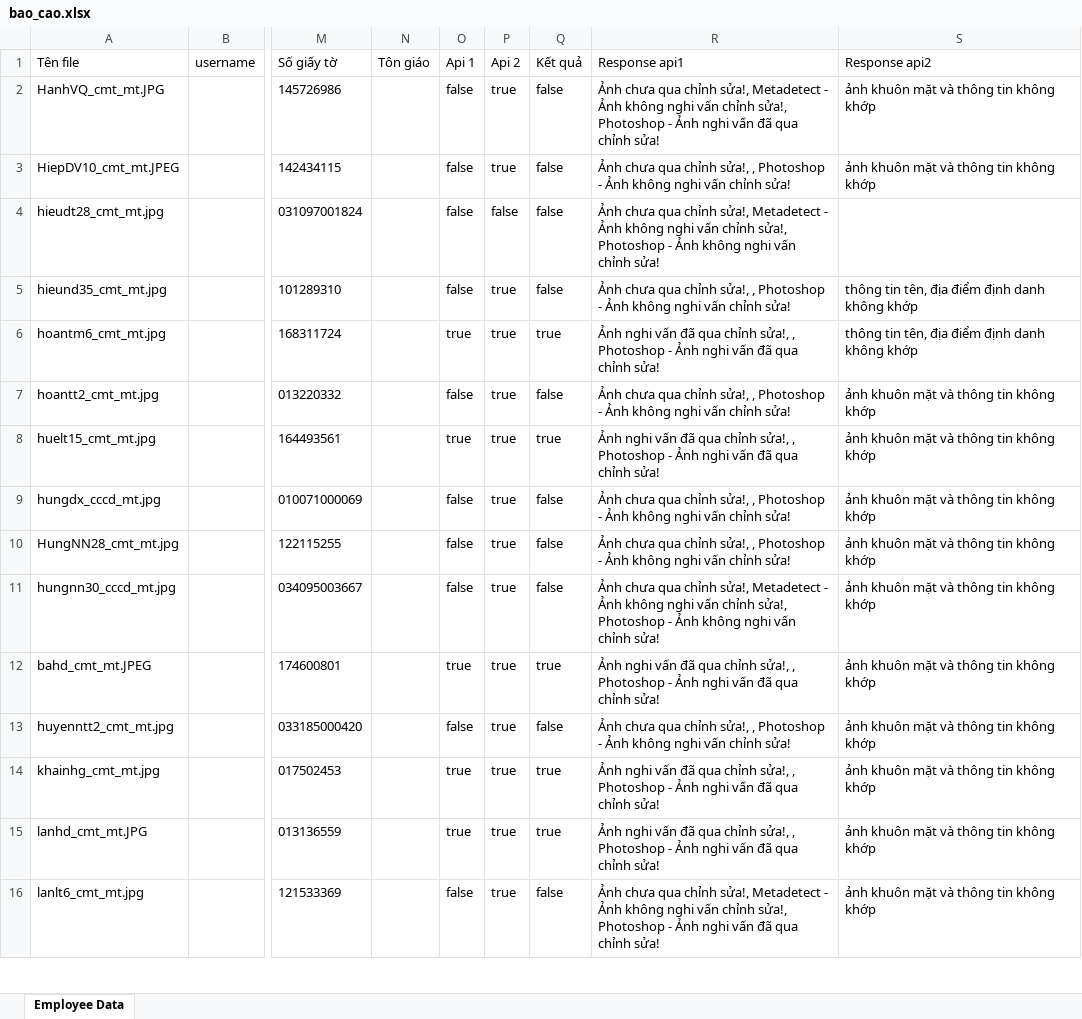
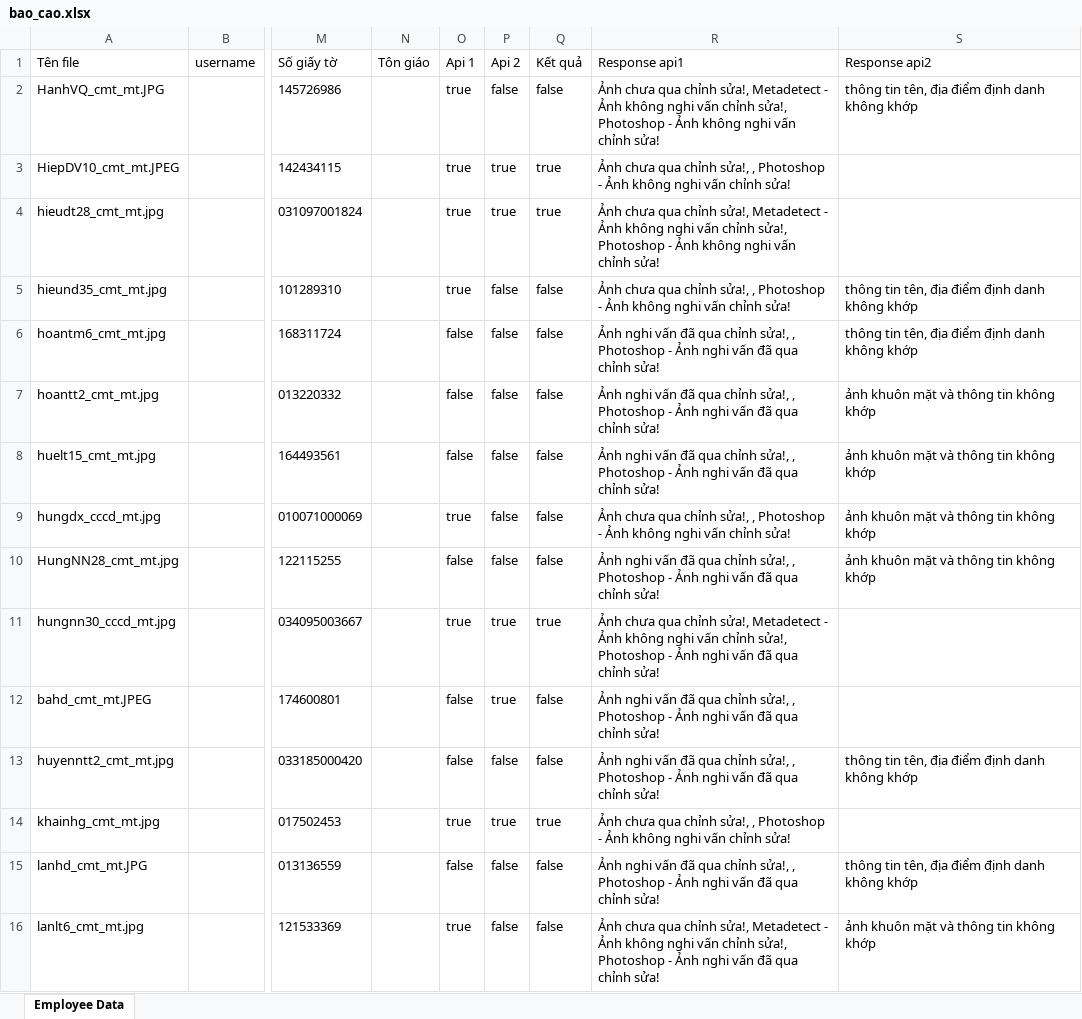
Before and after one commit to kevinmain2017/midpoint, an Excel workbook: testIcomm/bao_cao.xlsx, sheet Employee Data, drawn as a sheet; only a part is shown, gaps mark what is left out; values as stored, in another font and other column widths than the file's, no borders; the diff covers the shown part only; the diff names each change by its address in the sheet, - before the commit and + after, or states it on an @@ line.

```diff
--- a/testIcomm/bao_cao.xlsx (sheet Employee Data)
+++ b/testIcomm/bao_cao.xlsx (sheet Employee Data)
-O2:O5 (Api 1): false
+O2:O5 (Api 1): true
-P2 (Api 2): true
+P2 (Api 2): false
-R2 (Response api1): …- Ảnh nghi vấn đã qua chỉnh sửa!
+R2 (Response api1): …- Ảnh không nghi vấn chỉnh sửa!
-S2 (Response api2): ảnh khuôn mặt và thông tin không khớp
+S2 (Response api2): thông tin tên, địa điểm định danh không khớp
-Q3:Q4 (Kết quả): false
+Q3:Q4 (Kết quả): true
-S3 (Response api2): ảnh khuôn mặt và thông tin không khớp
+S3 (Response api2): (empty)
-P4 (Api 2): false
+P4 (Api 2): true
-P5:P10 (Api 2): true
+P5:P10 (Api 2): false
-O6 (Api 1): true
+O6 (Api 1): false
-Q6 (Kết quả): true
+Q6 (Kết quả): false
-R7 (Response api1): Ảnh chưa qua chỉnh sửa!, , Photoshop - Ảnh không nghi vấn chỉnh sửa!
+R7 (Response api1): Ảnh nghi vấn đã qua chỉnh sửa!, , Photoshop - Ảnh nghi vấn đã qua chỉnh sửa!
-O8 (Api 1): true
+O8 (Api 1): false
-Q8 (Kết quả): true
+Q8 (Kết quả): false
-O9 (Api 1): false
+O9 (Api 1): true
-R10 (Response api1): Ảnh chưa qua chỉnh sửa!, , Photoshop - Ảnh không nghi vấn chỉnh sửa!
+R10 (Response api1): Ảnh nghi vấn đã qua chỉnh sửa!, , Photoshop - Ảnh nghi vấn đã qua chỉnh sửa!
-O11 (Api 1): false
+O11 (Api 1): true
-Q11 (Kết quả): false
+Q11 (Kết quả): true
-R11 (Response api1): …- Ảnh không nghi vấn chỉnh sửa!
+R11 (Response api1): …- Ảnh nghi vấn đã qua chỉnh sửa!
-S11:S12 (Response api2): ảnh khuôn mặt và thông tin không khớp
+S11:S12 (Response api2): (empty)
-O12 (Api 1): true
+O12 (Api 1): false
-Q12 (Kết quả): true
+Q12 (Kết quả): false
-P13 (Api 2): true
+P13 (Api 2): false
-R13 (Response api1): Ảnh chưa qua chỉnh sửa!, , Photoshop - Ảnh không nghi vấn chỉnh sửa!
+R13 (Response api1): Ảnh nghi vấn đã qua chỉnh sửa!, , Photoshop - Ảnh nghi vấn đã qua chỉnh sửa!
-S13 (Response api2): ảnh khuôn mặt và thông tin không khớp
+S13 (Response api2): thông tin tên, địa điểm định danh không khớp
-R14 (Response api1): Ảnh nghi vấn đã qua chỉnh sửa!, , Photoshop - Ảnh nghi vấn đã qua chỉnh sửa!
+R14 (Response api1): Ảnh chưa qua chỉnh sửa!, , Photoshop - Ảnh không nghi vấn chỉnh sửa!
-S14 (Response api2): ảnh khuôn mặt và thông tin không khớp
+S14 (Response api2): (empty)
-O15 (Api 1): true
+O15 (Api 1): false
-P15:P16 (Api 2): true
+P15:P16 (Api 2): false
-Q15 (Kết quả): true
+Q15 (Kết quả): false
-S15 (Response api2): ảnh khuôn mặt và thông tin không khớp
+S15 (Response api2): thông tin tên, địa điểm định danh không khớp
-O16 (Api 1): false
+O16 (Api 1): true
```
Also changed, not shown: 124 edited cells elsewhere in this sheet, 15 other files.
